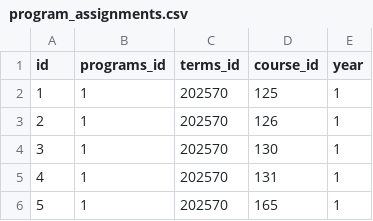
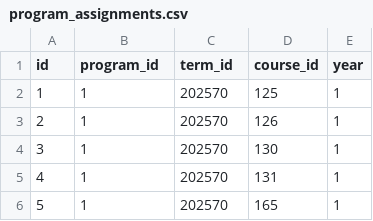
Before and after one commit to RollaDavis/RollaJustin_Capstone2026, a CSV file: database/seeds/csvs/program_assignments.csv, drawn as a sheet; only a part is shown.

```diff
--- a/database/seeds/csvs/program_assignments.csv
+++ b/database/seeds/csvs/program_assignments.csv
@@ -1,2 +1,2 @@
-id,programs_id,terms_id,course_id,year
+id,program_id,term_id,course_id,year
 1,1,202570,125,1
```
Also changed, not shown: 16 other files.
